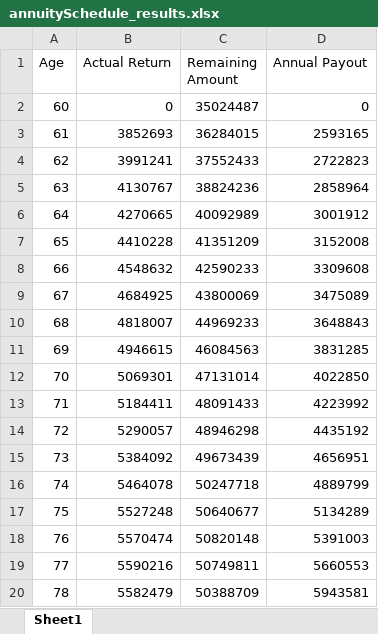
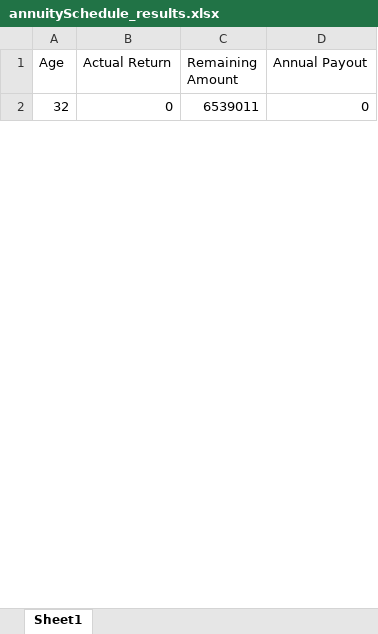
Before and after one commit to pdwebApp/definitif-website, an Excel workbook: static/annuitySchedule_results.xlsx, sheet Sheet1, drawn as a sheet; only a part is shown; values as stored, in another font and other column widths than the file's, no borders; removed rows and columns are numbered as before the commit, all else as after; the diff covers the shown part only; the diff names each change by its address in the sheet, - before the commit and + after, or states it on an @@ line.

```diff
--- a/static/annuitySchedule_results.xlsx (sheet Sheet1)
+++ b/static/annuitySchedule_results.xlsx (sheet Sheet1)
@@ column A (Age) renumbered in row 2 @@
-C2 (Remaining Amount): 35024487
+C2 (Remaining Amount): 6539011
-row 3: 61 | 3852693 | 36284015 | 2593165
-row 4: 62 | 3991241 | 37552433 | 2722823
-row 5: 63 | 4130767 | 38824236 | 2858964
-row 6: 64 | 4270665 | 40092989 | 3001912
-row 7: 65 | 4410228 | 41351209 | 3152008
-row 8: 66 | 4548632 | 42590233 | 3309608
-row 9: 67 | 4684925 | 43800069 | 3475089
-row 10: 68 | 4818007 | 44969233 | 3648843
-row 11: 69 | 4946615 | 46084563 | 3831285
-row 12: 70 | 5069301 | 47131014 | 4022850
-row 13: 71 | 5184411 | 48091433 | 4223992
-row 14: 72 | 5290057 | 48946298 | 4435192
-row 15: 73 | 5384092 | 49673439 | 4656951
-row 16: 74 | 5464078 | 50247718 | 4889799
-row 17: 75 | 5527248 | 50640677 | 5134289
-row 18: 76 | 5570474 | 50820148 | 5391003
-row 19: 77 | 5590216 | 50749811 | 5660553
-row 20: 78 | 5582479 | 50388709 | 5943581
```
Also changed, not shown: 48 added rows and 7 removed rows elsewhere in this sheet, static/goalSchedule_results.xlsx, static/investmentSchedule_results.xlsx, 6 other files.
